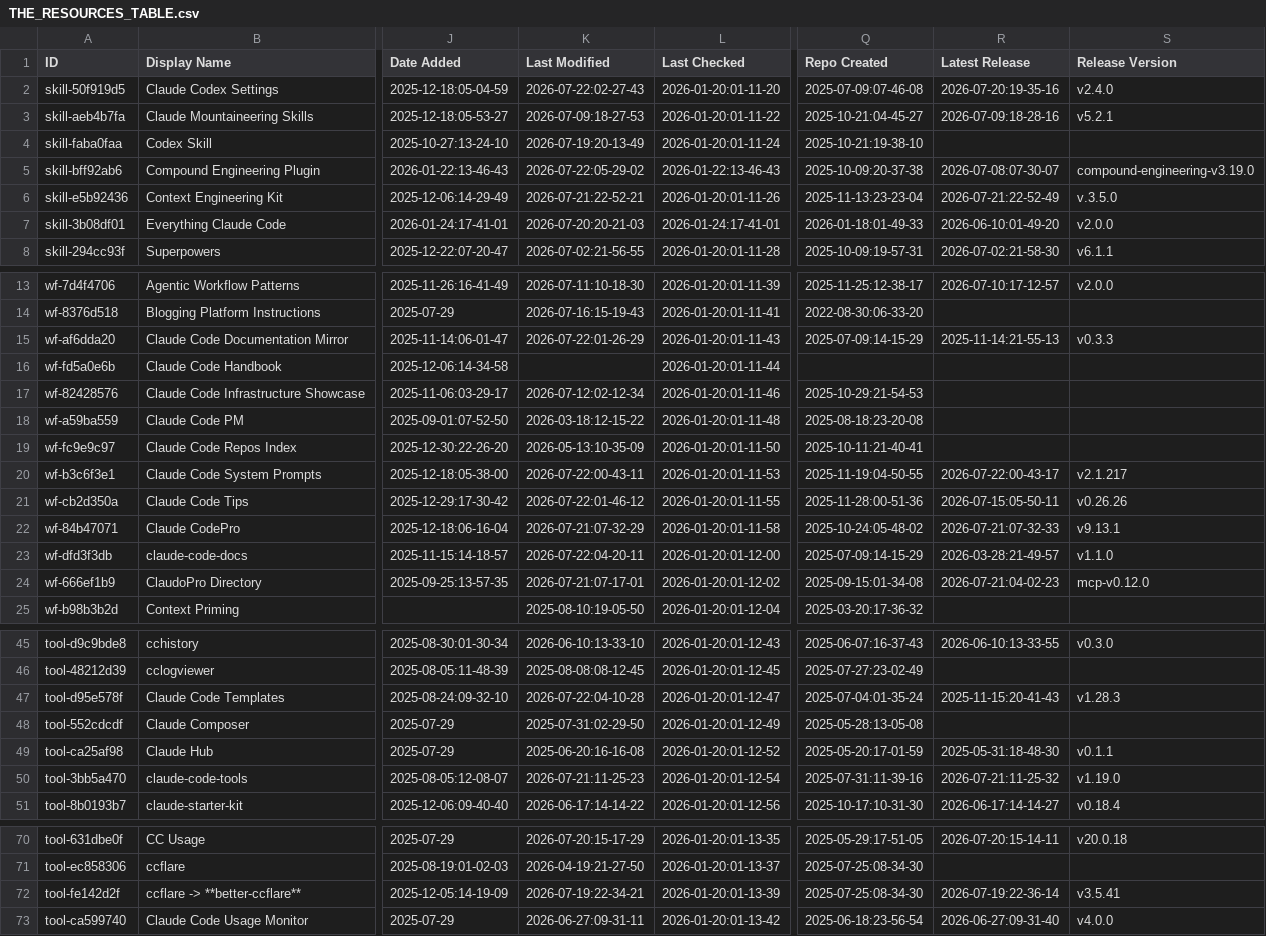
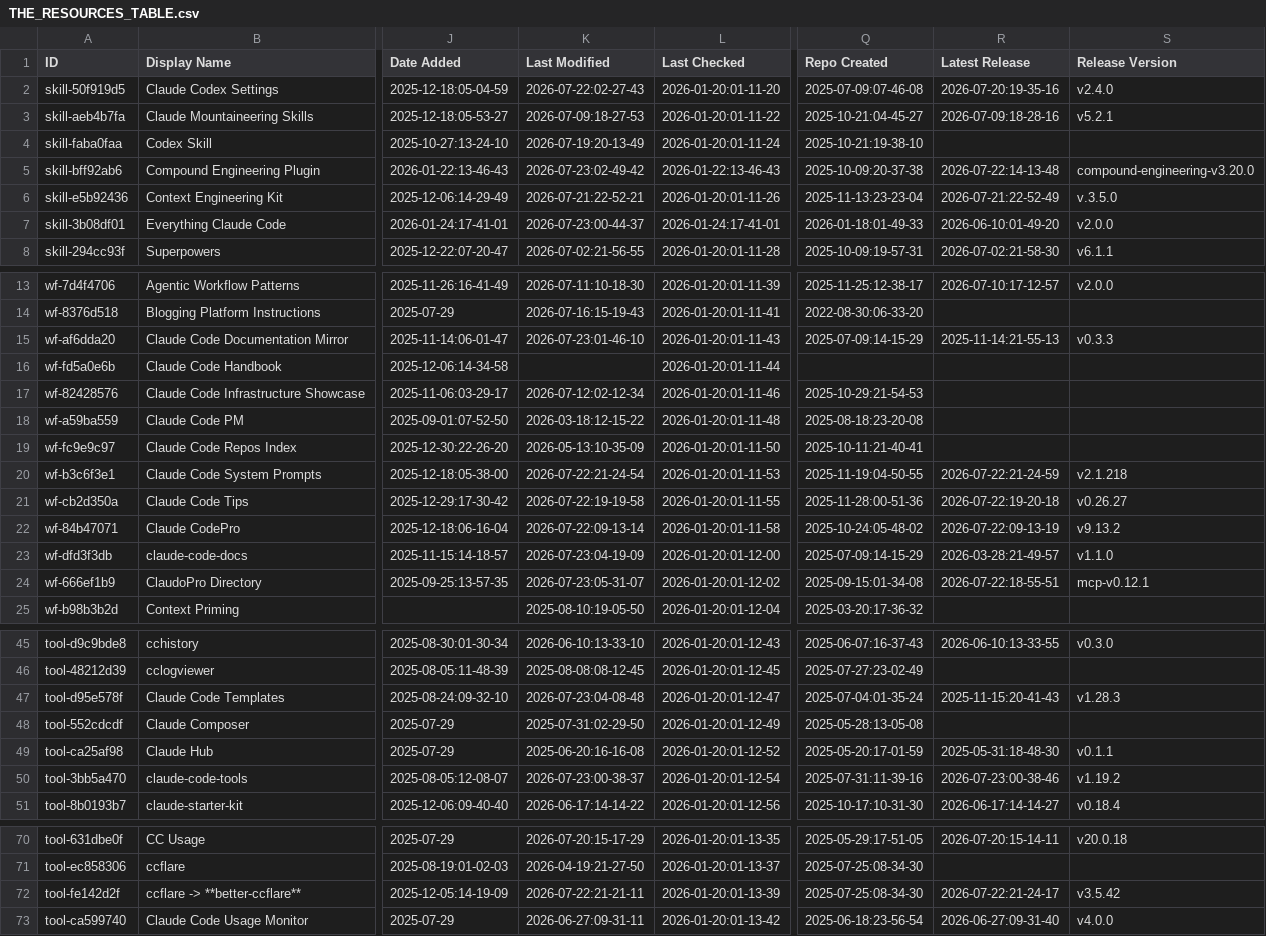
Before and after one commit to hesreallyhim-forks/awesome-claude-code, a CSV file: THE_RESOURCES_TABLE.csv, drawn as a sheet; only a part is shown, gaps mark what is left out; the diff covers the shown part only; the diff names each change by its address in the sheet, - before the commit and + after, or states it on an @@ line.

```diff
--- a/THE_RESOURCES_TABLE.csv
+++ b/THE_RESOURCES_TABLE.csv
-K5 (Last Modified): 2026-07-22:05-29-02
+K5 (Last Modified): 2026-07-23:02-49-42
-R5 (Latest Release): 2026-07-08:07-30-07
+R5 (Latest Release): 2026-07-22:14-13-48
-S5 (Release Version): compound-engineering-v3.19.0
+S5 (Release Version): compound-engineering-v3.20.0
-K7 (Last Modified): 2026-07-20:20-21-03
+K7 (Last Modified): 2026-07-23:00-44-37
-K15 (Last Modified): 2026-07-22:01-26-29
+K15 (Last Modified): 2026-07-23:01-46-10
-K20 (Last Modified): 2026-07-22:00-43-11
+K20 (Last Modified): 2026-07-22:21-24-54
-R20 (Latest Release): 2026-07-22:00-43-17
+R20 (Latest Release): 2026-07-22:21-24-59
-S20 (Release Version): v2.1.217
+S20 (Release Version): v2.1.218
-K21 (Last Modified): 2026-07-22:01-46-12
+K21 (Last Modified): 2026-07-22:19-19-58
-R21 (Latest Release): 2026-07-15:05-50-11
+R21 (Latest Release): 2026-07-22:19-20-18
-S21 (Release Version): v0.26.26
+S21 (Release Version): v0.26.27
-K22 (Last Modified): 2026-07-21:07-32-29
+K22 (Last Modified): 2026-07-22:09-13-14
-R22 (Latest Release): 2026-07-21:07-32-33
+R22 (Latest Release): 2026-07-22:09-13-19
-S22 (Release Version): v9.13.1
+S22 (Release Version): v9.13.2
-K23 (Last Modified): 2026-07-22:04-20-11
+K23 (Last Modified): 2026-07-23:04-19-09
-K24 (Last Modified): 2026-07-21:07-17-01
+K24 (Last Modified): 2026-07-23:05-31-07
-R24 (Latest Release): 2026-07-21:04-02-23
+R24 (Latest Release): 2026-07-22:18-55-51
-S24 (Release Version): mcp-v0.12.0
+S24 (Release Version): mcp-v0.12.1
-K47 (Last Modified): 2026-07-22:04-10-28
+K47 (Last Modified): 2026-07-23:04-08-48
-K50 (Last Modified): 2026-07-21:11-25-23
+K50 (Last Modified): 2026-07-23:00-38-37
-R50 (Latest Release): 2026-07-21:11-25-32
+R50 (Latest Release): 2026-07-23:00-38-46
-S50 (Release Version): v1.19.0
+S50 (Release Version): v1.19.2
-K72 (Last Modified): 2026-07-19:22-34-21
+K72 (Last Modified): 2026-07-22:21-21-11
-R72 (Latest Release): 2026-07-19:22-36-14
+R72 (Latest Release): 2026-07-22:21-24-17
-S72 (Release Version): v3.5.41
+S72 (Release Version): v3.5.42
```
Also changed, not shown: 18 edited cells elsewhere in this file.
